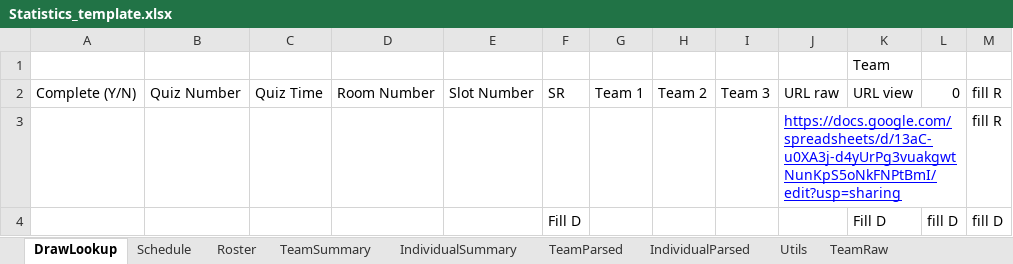
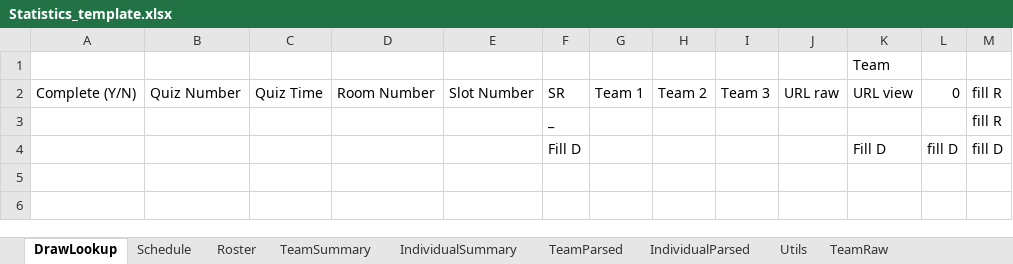
Before and after one commit to jonathanvanschenck/StatsimusPrime, an Excel workbook: templates/Statistics_template.xlsx, sheet DrawLookup, drawn as a sheet; values as stored, in another font and other column widths than the file's, no borders; charts and pictures not drawn; removed rows and columns are numbered as before the commit, all else as after; the diff names each change by its address in the sheet, - before the commit and + after, or states it on an @@ line.

```diff
--- a/templates/Statistics_template.xlsx (sheet DrawLookup)
+++ b/templates/Statistics_template.xlsx (sheet DrawLookup)
-row 3:  |  |  |  |  |  |  |  |  | https://docs.google.com/spreadsheets/d/13aC-u0XA3j-d4yUrPg3vuakgwtNunKpS5oNkFNPtBmI/edit?usp=sharing |  |  | fill R
+row 3:  |  |  |  |  | _ |  |  |  |  |  |  | fill R
```
Also changed, not shown: 4 other files.
